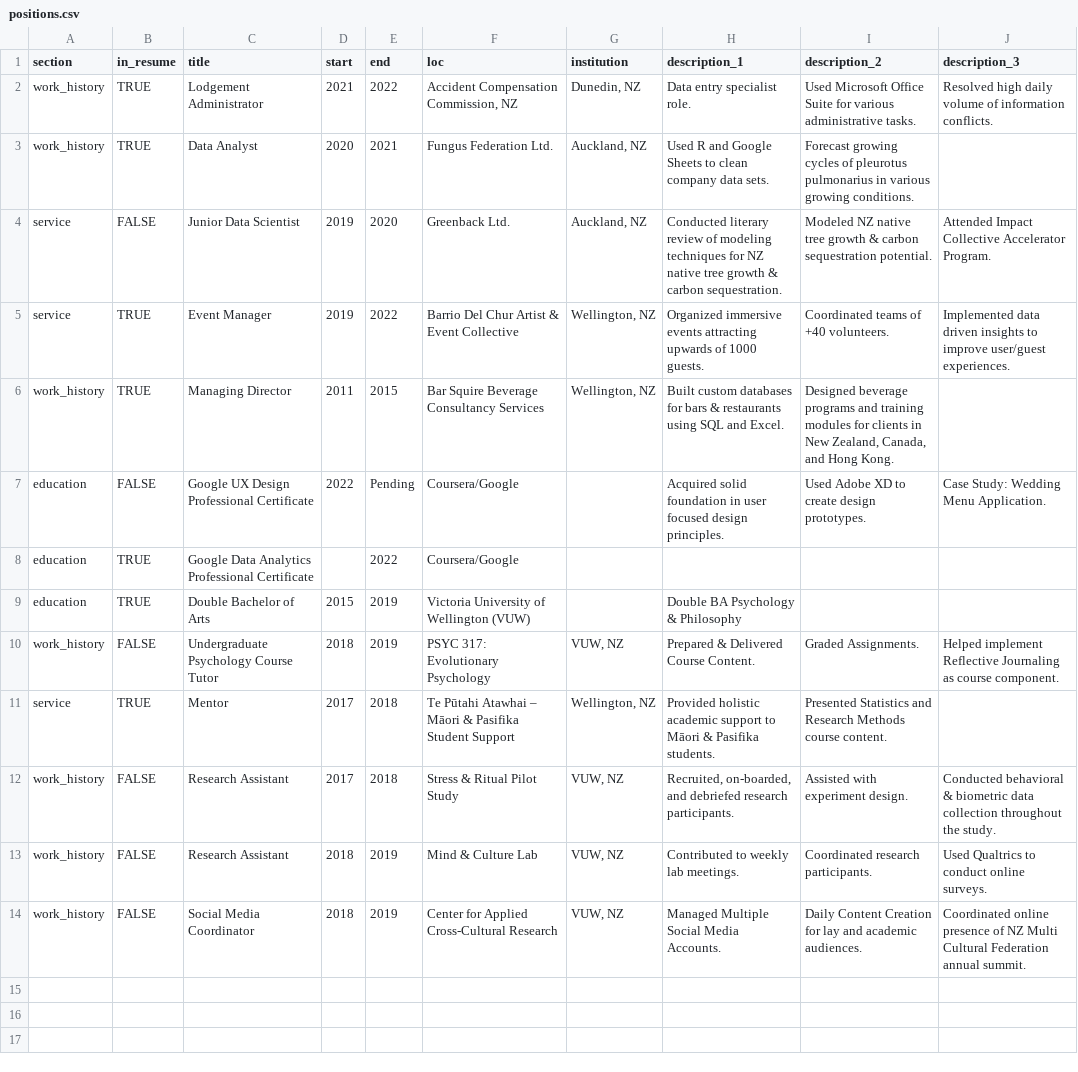
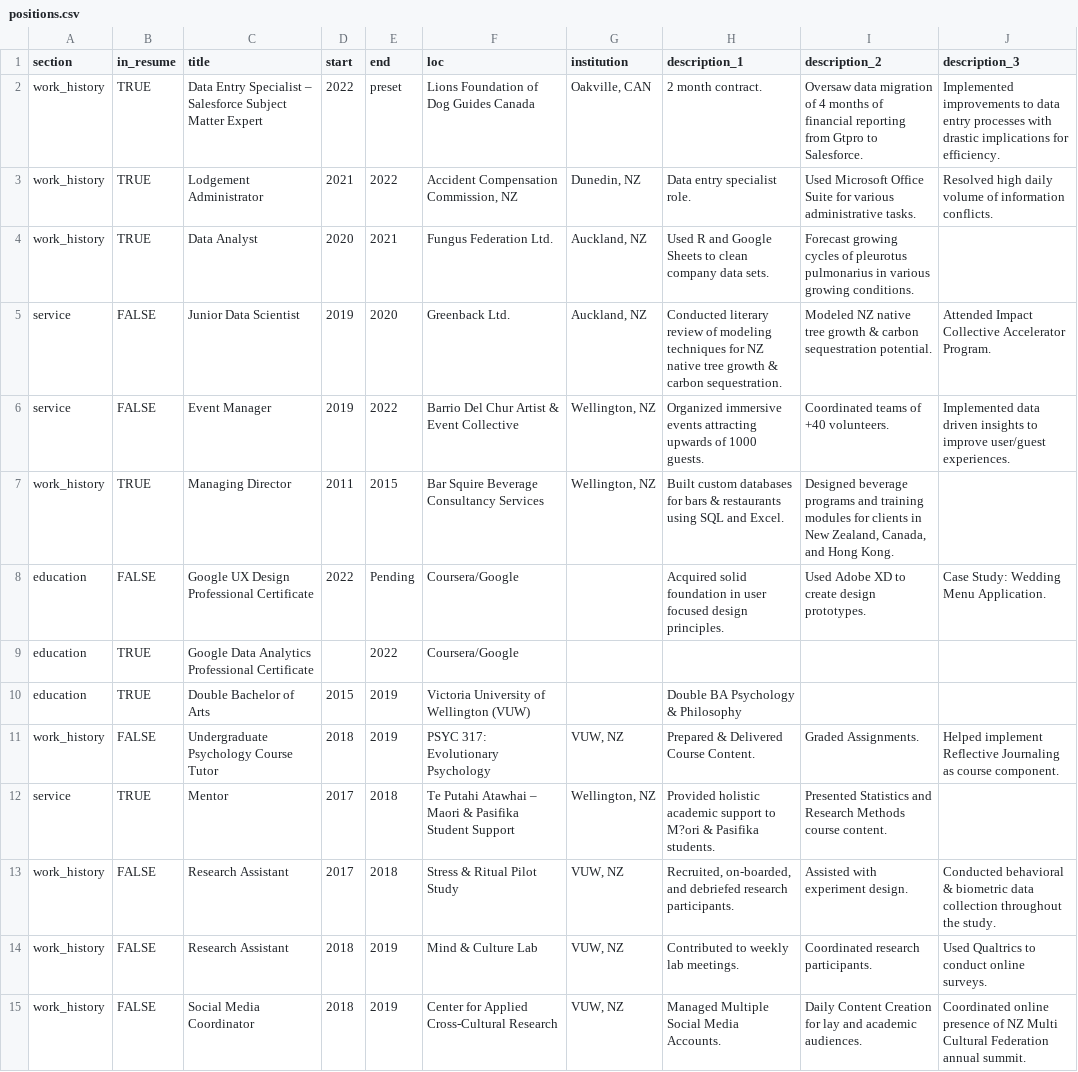
Before and after one commit to uberkeil/kyle_CV, a CSV file: data/positions.csv, drawn as a sheet; addresses are those after the commit; the diff names each change by its address in the sheet, - before the commit and + after, or states it on an @@ line.

Commit message:
CV updates to include guide dogs

```diff
--- a/data/positions.csv
+++ b/data/positions.csv
+row 2: work_history | TRUE | Data Entry Specialist – Salesforce Subject Matter Expert | 2022 | preset | Lions Foundation of Dog Guides Canada | Oakville, CAN | 2 month contract. | Oversaw data migration of 4 months of financial reporting from Gtpro to Salesforce. | Implemented improvements to data entry processes with drastic implications for efficiency.
-B6 (in_resume): TRUE
+B6 (in_resume): FALSE
-F12 (loc): Te Pūtahi Atawhai – Māori & Pasifika…
+F12 (loc): Te Putahi Atawhai – Maori & Pasifika…
-H12 (description_1): …support to Māori & Pasifika…
+H12 (description_1): …support to M?ori & Pasifika…
```
